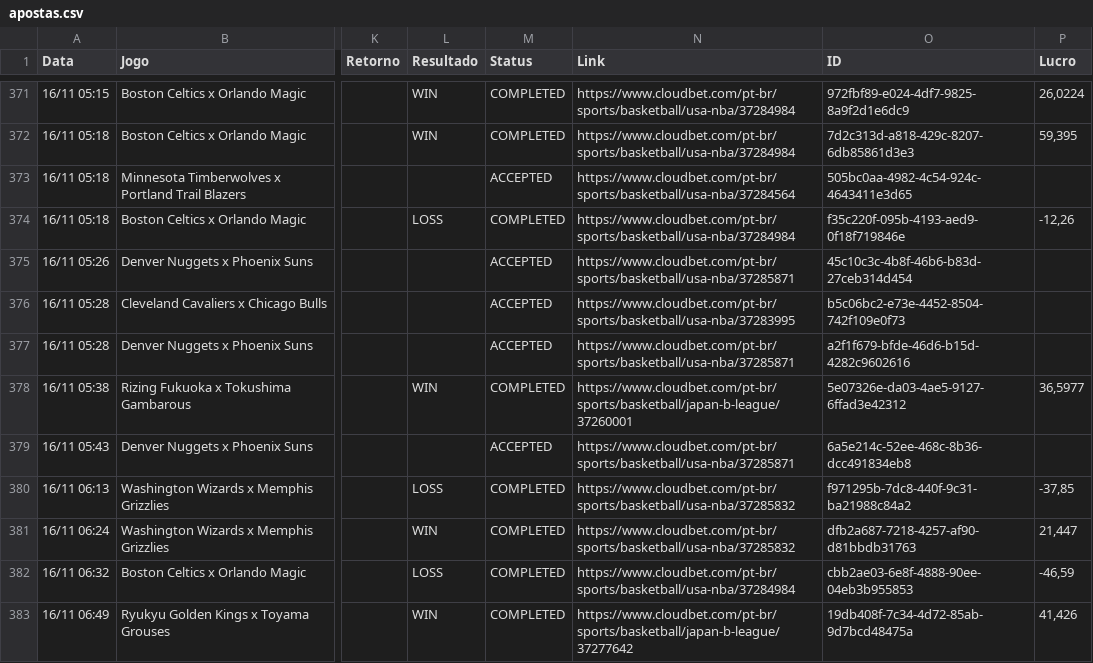
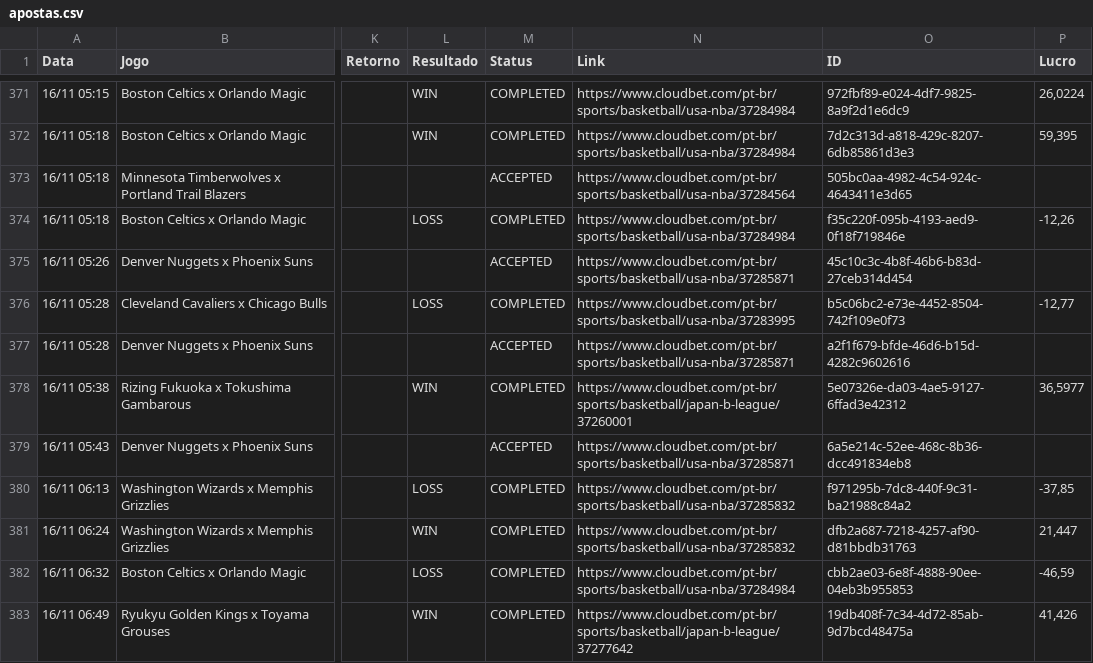
Before and after one commit to paterrx/apostas-espelho, a CSV file: apostas.csv, drawn as a sheet; only a part is shown, gaps mark what is left out; the diff covers the shown part only; the diff names each change by its address in the sheet, - before the commit and + after, or states it on an @@ line.

```diff
--- a/apostas.csv
+++ b/apostas.csv
-L376 (Resultado): (empty)
+L376 (Resultado): LOSS
-M376 (Status): ACCEPTED
+M376 (Status): COMPLETED
-P376 (Lucro): (empty)
+P376 (Lucro): -12,77
```
Also changed, not shown: 27 edited cells elsewhere in this file.
